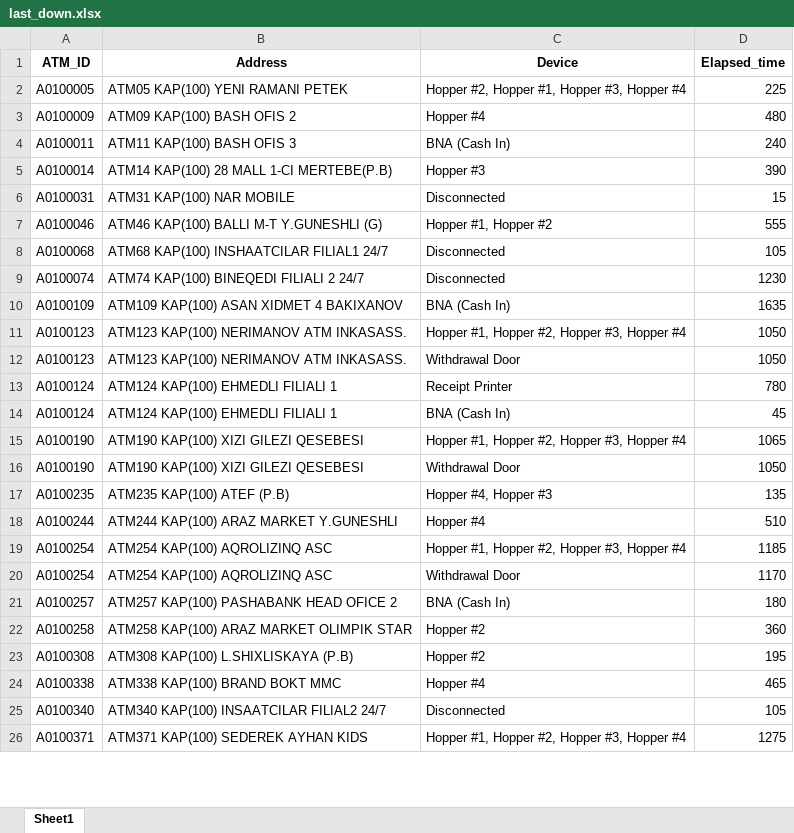
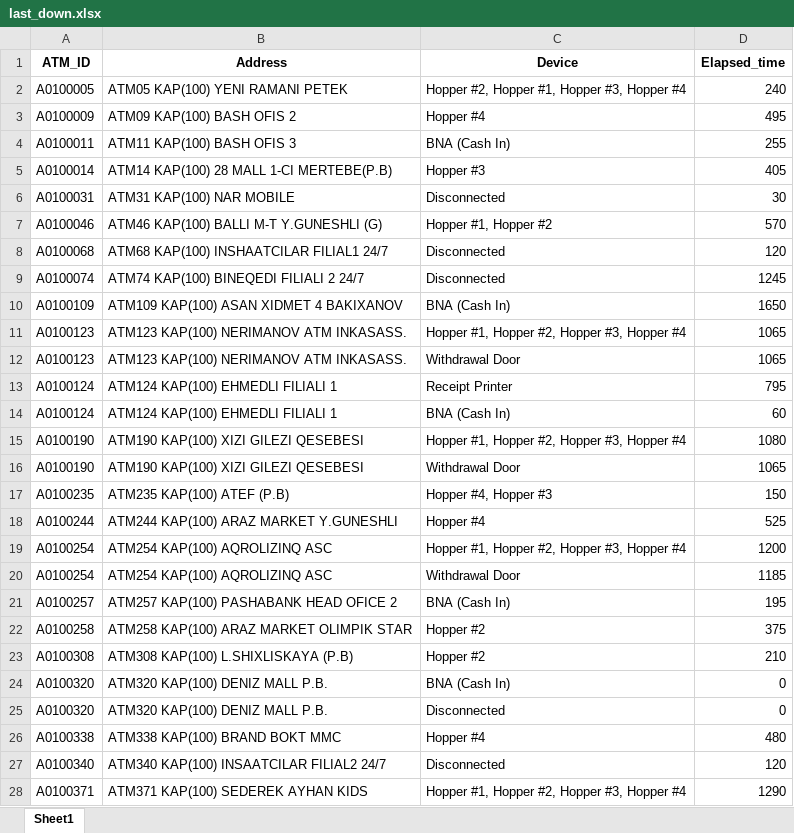
Before and after one commit to kbturgut090/fimi, an Excel workbook: last_down.xlsx, sheet Sheet1, drawn as a sheet; only a part is shown; values as stored, in another font and other column widths than the file's, no borders; addresses are those after the commit; the diff covers the shown part only; the diff names each change by its address in the sheet, - before the commit and + after, or states it on an @@ line.

Commit message:
all

```diff
--- a/last_down.xlsx (sheet Sheet1)
+++ b/last_down.xlsx (sheet Sheet1)
-D2 (Elapsed_time): 225
+D2 (Elapsed_time): 240
-D3 (Elapsed_time): 480
+D3 (Elapsed_time): 495
-D4 (Elapsed_time): 240
+D4 (Elapsed_time): 255
-D5 (Elapsed_time): 390
+D5 (Elapsed_time): 405
-D6 (Elapsed_time): 15
+D6 (Elapsed_time): 30
-D7 (Elapsed_time): 555
+D7 (Elapsed_time): 570
-D8 (Elapsed_time): 105
+D8 (Elapsed_time): 120
-D9 (Elapsed_time): 1230
+D9 (Elapsed_time): 1245
-D10 (Elapsed_time): 1635
+D10 (Elapsed_time): 1650
-D11:D12 (Elapsed_time): 1050
+D11:D12 (Elapsed_time): 1065
-D13 (Elapsed_time): 780
+D13 (Elapsed_time): 795
-D14 (Elapsed_time): 45
+D14 (Elapsed_time): 60
-D15 (Elapsed_time): 1065
+D15 (Elapsed_time): 1080
-D16 (Elapsed_time): 1050
+D16 (Elapsed_time): 1065
-D17 (Elapsed_time): 135
+D17 (Elapsed_time): 150
-D18 (Elapsed_time): 510
+D18 (Elapsed_time): 525
-D19 (Elapsed_time): 1185
+D19 (Elapsed_time): 1200
-D20 (Elapsed_time): 1170
+D20 (Elapsed_time): 1185
-D21 (Elapsed_time): 180
+D21 (Elapsed_time): 195
-D22 (Elapsed_time): 360
+D22 (Elapsed_time): 375
-D23 (Elapsed_time): 195
+D23 (Elapsed_time): 210
+row 24: A0100320 | ATM320 KAP(100) DENIZ MALL P.B. | BNA (Cash In) | 0
+row 25: A0100320 | ATM320 KAP(100) DENIZ MALL P.B. | Disconnected | 0
-D26 (Elapsed_time): 465
+D26 (Elapsed_time): 480
-D27 (Elapsed_time): 105
+D27 (Elapsed_time): 120
-D28 (Elapsed_time): 1275
+D28 (Elapsed_time): 1290
```
Also changed, not shown: 3 added rows, 2 removed rows and 34 edited cells elsewhere in this sheet.
